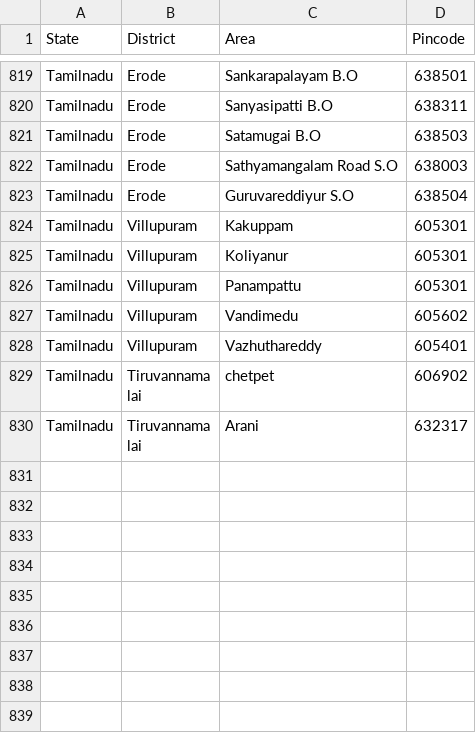
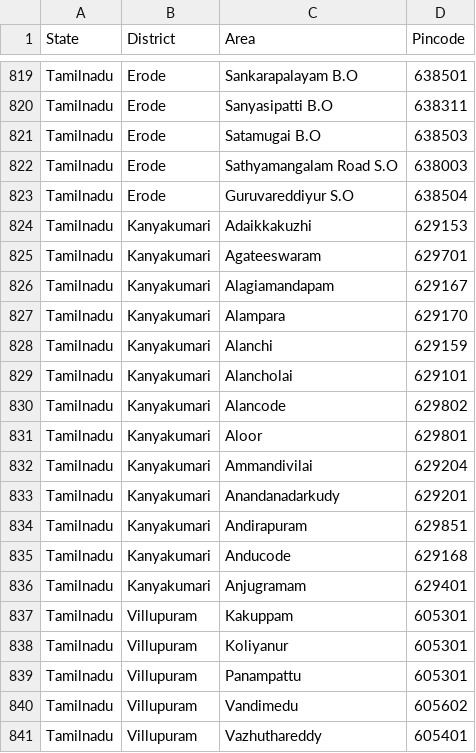
Before and after one commit to vpmglug/districts_details, a CSV file: districts/tamilnadu.csv, drawn as a sheet; only a part is shown, gaps mark what is left out; the shorter side is filled out with more unchanged rows.

Commit message:
Update tamilnadu.csv

```diff
--- a/districts/tamilnadu.csv
+++ b/districts/tamilnadu.csv
@@ -823,2 +823,15 @@ Tamilnadu,Erode,Sathyamangalam Road S.O,638003
 Tamilnadu,Erode,Guruvareddiyur S.O,638504
+Tamilnadu,Kanyakumari,Adaikkakuzhi,629153
+Tamilnadu,Kanyakumari,Agateeswaram,629701
+Tamilnadu,Kanyakumari,Alagiamandapam,629167
+Tamilnadu,Kanyakumari,Alampara,629170
+Tamilnadu,Kanyakumari,Alanchi,629159
+Tamilnadu,Kanyakumari,Alancholai,629101
+Tamilnadu,Kanyakumari,Alancode,629802
+Tamilnadu,Kanyakumari,Aloor,629801
+Tamilnadu,Kanyakumari,Ammandivilai,629204
+Tamilnadu,Kanyakumari,Anandanadarkudy,629201
+Tamilnadu,Kanyakumari,Andirapuram,629851
+Tamilnadu,Kanyakumari,Anducode,629168
+Tamilnadu,Kanyakumari,Anjugramam,629401
 Tamilnadu,Villupuram,Kakuppam,605301
```
